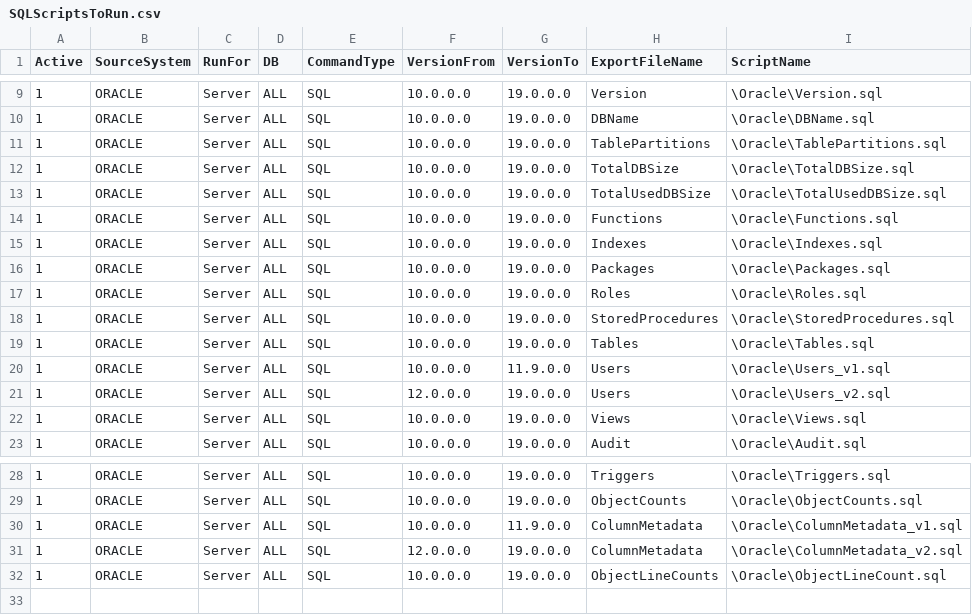
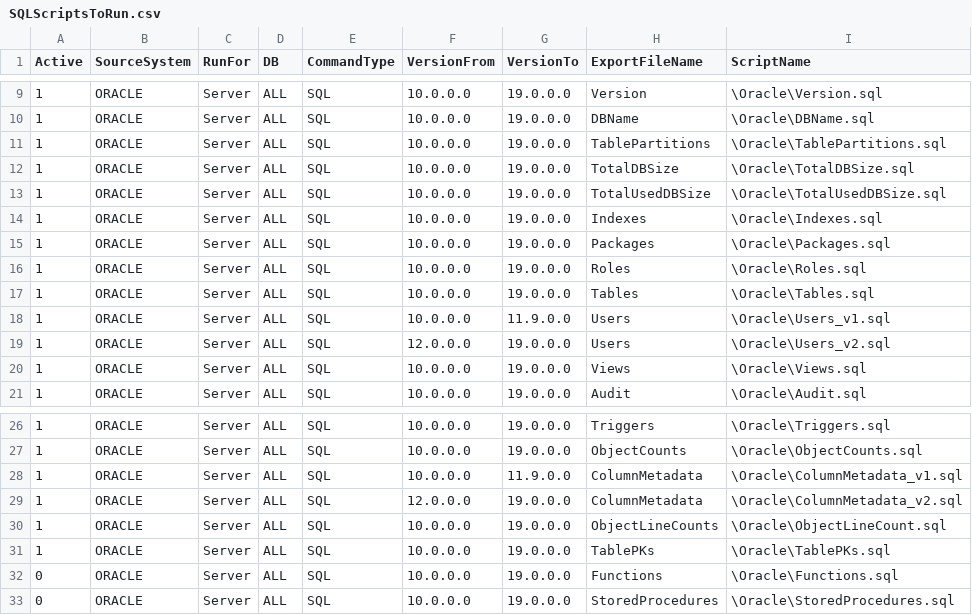
Before and after one commit to microsoft/AzureSynapseScriptsAndAccelerators, a CSV file: Assessment/Scripts/Oracle/SQLScriptsToRun.csv, drawn as a sheet; only a part is shown, gaps mark what is left out.

Commit message:
Updated 34 files under /Assessment/Scripts/Oracle

```diff
--- a/Assessment/Scripts/Oracle/SQLScriptsToRun.csv
+++ b/Assessment/Scripts/Oracle/SQLScriptsToRun.csv
@@ -13,3 +13,2 @@ Active,SourceSystem,RunFor,DB,CommandType,VersionFrom,VersionTo,ExportFileName,S
 1,ORACLE,Server,ALL,SQL,10.0.0.0,19.0.0.0,TotalUsedDBSize,\Oracle\TotalUsedDBSize.sql
-1,ORACLE,Server,ALL,SQL,10.0.0.0,19.0.0.0,Functions,\Oracle\Functions.sql
 1,ORACLE,Server,ALL,SQL,10.0.0.0,19.0.0.0,Indexes,\Oracle\Indexes.sql
@@ -17,3 +16,2 @@ Active,SourceSystem,RunFor,DB,CommandType,VersionFrom,VersionTo,ExportFileName,S
 1,ORACLE,Server,ALL,SQL,10.0.0.0,19.0.0.0,Roles,\Oracle\Roles.sql
-1,ORACLE,Server,ALL,SQL,10.0.0.0,19.0.0.0,StoredProcedures,\Oracle\StoredProcedures.sql
 1,ORACLE,Server,ALL,SQL,10.0.0.0,19.0.0.0,Tables,\Oracle\Tables.sql
@@ -32 +30,4 @@ Active,SourceSystem,RunFor,DB,CommandType,VersionFrom,VersionTo,ExportFileName,S
 1,ORACLE,Server,ALL,SQL,10.0.0.0,19.0.0.0,ObjectLineCounts,\Oracle\ObjectLineCount.sql
+1,ORACLE,Server,ALL,SQL,10.0.0.0,19.0.0.0,TablePKs,\Oracle\TablePKs.sql
+0,ORACLE,Server,ALL,SQL,10.0.0.0,19.0.0.0,Functions,\Oracle\Functions.sql
+0,ORACLE,Server,ALL,SQL,10.0.0.0,19.0.0.0,StoredProcedures,\Oracle\StoredProcedures.sql
```
Also changed, not shown: 32 other files.
